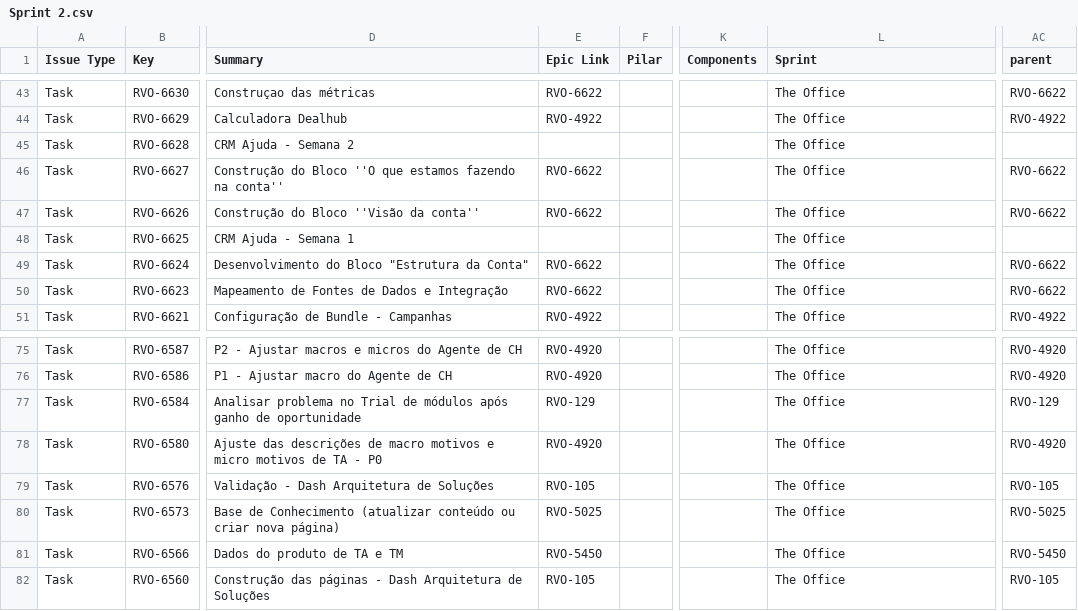
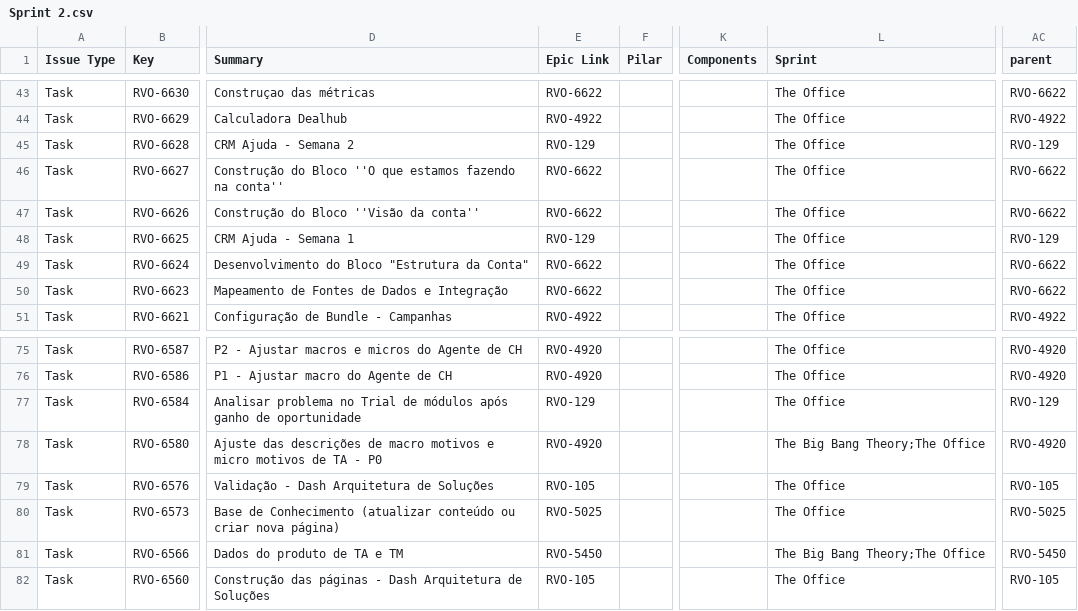
Before and after one commit to pricardoeng/jira, a CSV file: Sprint 2.csv, drawn as a sheet; only a part is shown, gaps mark what is left out; the diff covers the shown part only; the diff names each change by its address in the sheet, - before the commit and + after, or states it on an @@ line.

Commit message:
data: update Sprint 2.csv with latest export

```diff
--- a/Sprint 2.csv
+++ b/Sprint 2.csv
-E45 (Epic Link): (empty)
+E45 (Epic Link): RVO-129
-AC45 (parent): (empty)
+AC45 (parent): RVO-129
-E48 (Epic Link): (empty)
+E48 (Epic Link): RVO-129
-AC48 (parent): (empty)
+AC48 (parent): RVO-129
-L78 (Sprint): The Office
+L78 (Sprint): The Big Bang Theory;The Office
-L81 (Sprint): The Office
+L81 (Sprint): The Big Bang Theory;The Office
```
Also changed, not shown: 19 edited cells elsewhere in this file.
